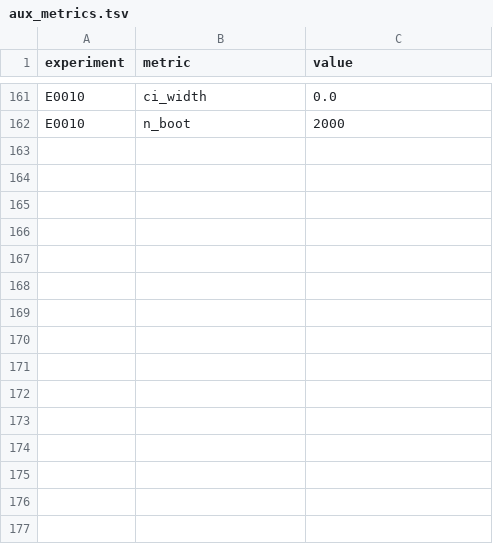
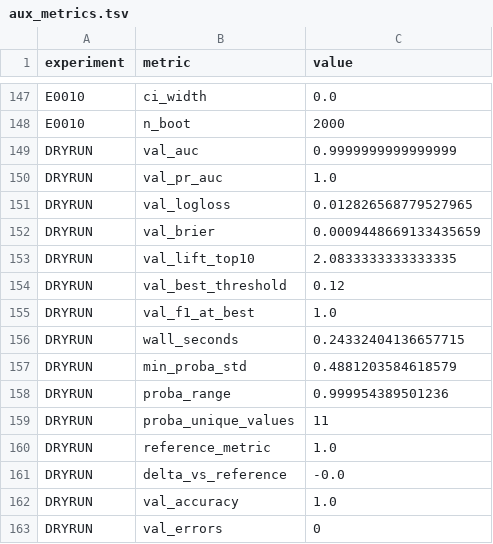
Before and after one commit to Xiang-Shan/klein-auto-research, a TSV file: studies/15-iris-90years-relaunch/aux_metrics.tsv, drawn as a sheet; only a part is shown, gaps mark what is left out; the diff covers the shown part only.

```diff
--- a/studies/15-iris-90years-relaunch/aux_metrics.tsv
+++ b/studies/15-iris-90years-relaunch/aux_metrics.tsv
@@ -162 +148,16 @@ E0010	ci_width	0.0
 E0010	n_boot	2000
+DRYRUN	val_auc	0.9999999999999999
+DRYRUN	val_pr_auc	1.0
+DRYRUN	val_logloss	0.012826568779527965
+DRYRUN	val_brier	0.0009448669133435659
+DRYRUN	val_lift_top10	2.0833333333333335
+DRYRUN	val_best_threshold	0.12
+DRYRUN	val_f1_at_best	1.0
+DRYRUN	wall_seconds	0.24332404136657715
+DRYRUN	min_proba_std	0.4881203584618579
+DRYRUN	proba_range	0.999954389501236
+DRYRUN	proba_unique_values	11
+DRYRUN	reference_metric	1.0
+DRYRUN	delta_vs_reference	-0.0
+DRYRUN	val_accuracy	1.0
+DRYRUN	val_errors	0
```
Also changed, not shown: 14 removed rows elsewhere in this file, 2 other files.
